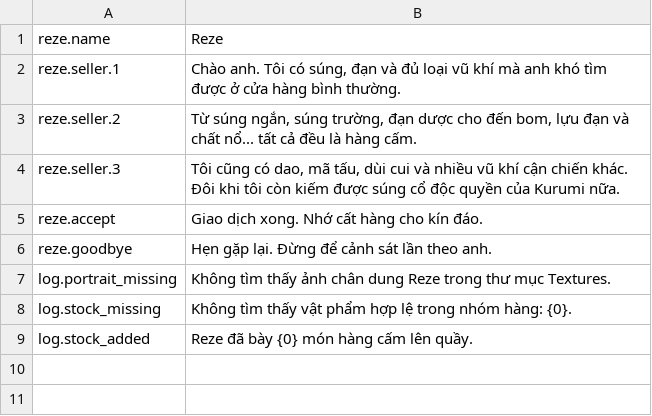
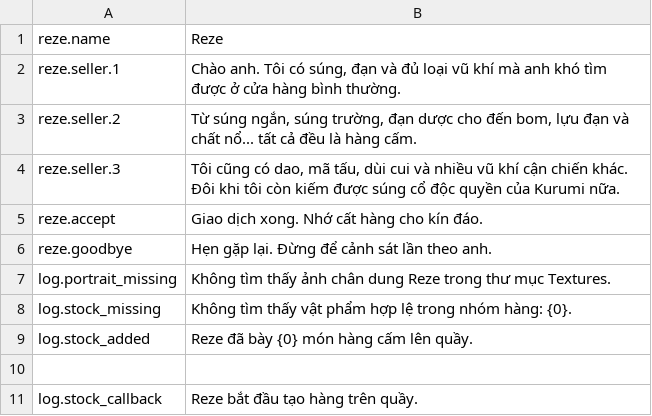
Before and after one commit to reibuonba-oss/Reze, a CSV file: Modding/Reze/Localization/vi.csv, drawn as a sheet.

Commit message:
Fix empty Reze stock: accept normal priced items and bypass black-market distrust stock gate

```diff
--- a/Modding/Reze/Localization/vi.csv
+++ b/Modding/Reze/Localization/vi.csv
@@ -9 +9,3 @@ log.stock_missing,"Không tìm thấy vật phẩm hợp lệ trong nhóm hàng:
 log.stock_added,"Reze đã bày {0} món hàng cấm lên quầy."
+
+log.stock_callback,"Reze bắt đầu tạo hàng trên quầy."
```
Also changed, not shown: 4 other files.
